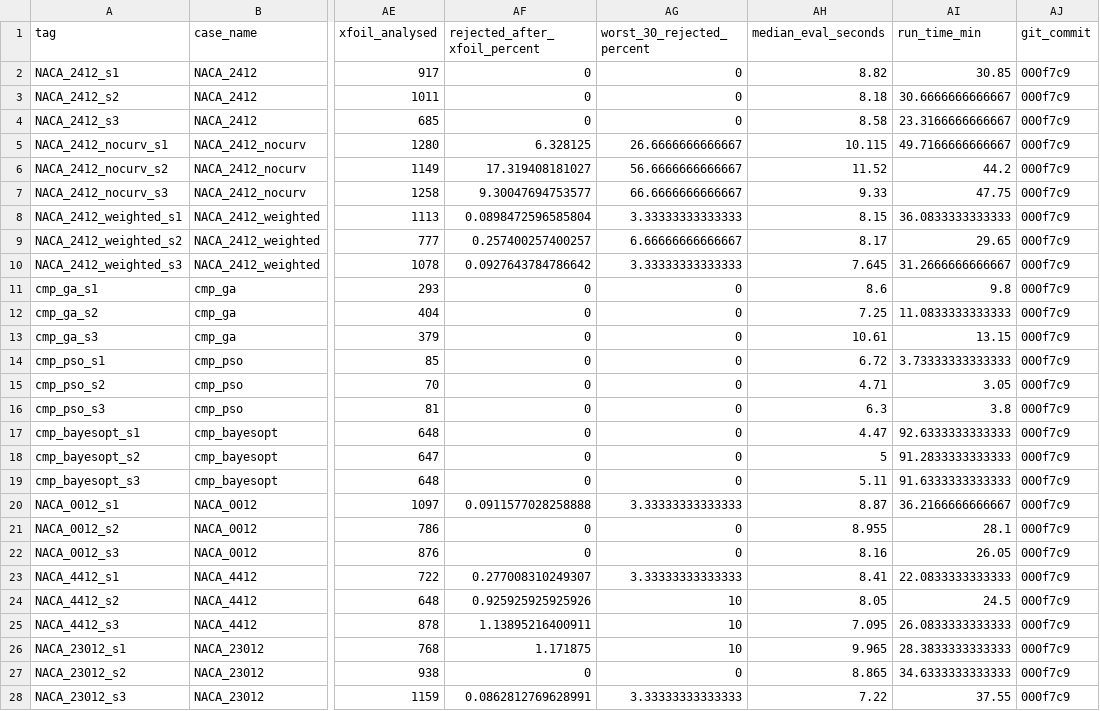
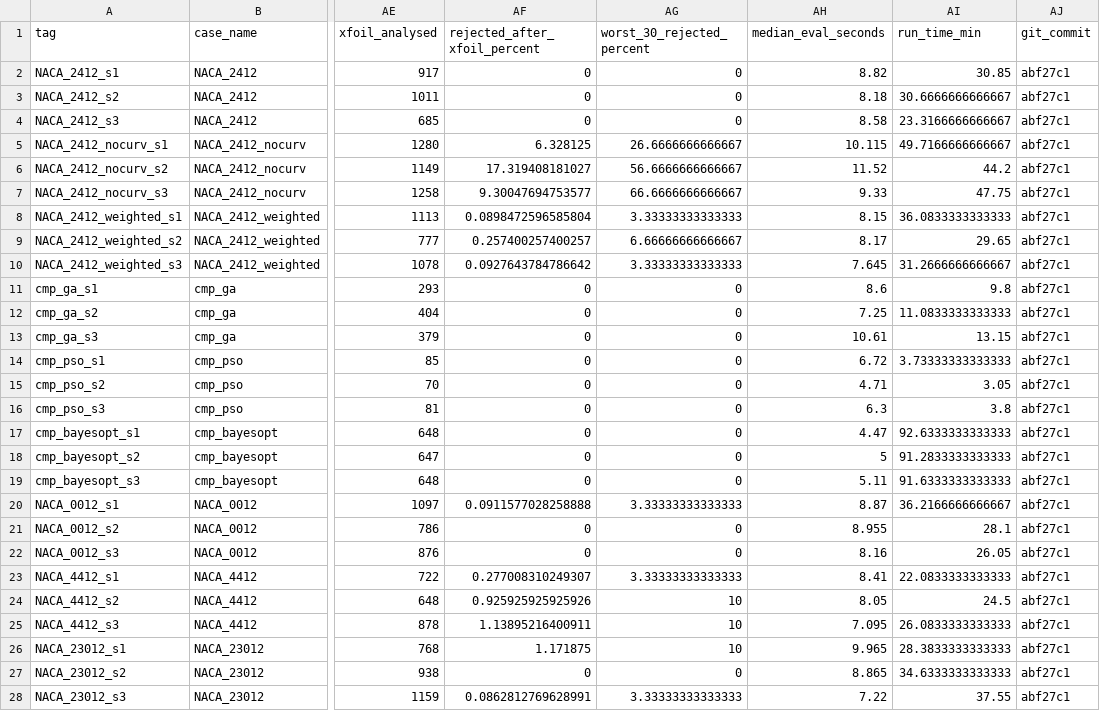
Before and after one commit to Sne-k/airfoil-geometry-optimization, a CSV file: results/paper/runs.csv, drawn as a sheet; only a part is shown, gaps mark what is left out; the diff covers the shown part only; the diff names each change by its address in the sheet, - before the commit and + after, or states it on an @@ line.

Commit message:
Recorded code versions after the history rewrite
The history was rewritten to remove a co-author line from the commit messages;
the files of every commit are unchanged. docs/commit_map.csv lists the old and
new id of every commit, and the code versions recorded in the results
(run_info.json, runs.csv, the READMEs) now name the new ids.

```diff
--- a/results/paper/runs.csv
+++ b/results/paper/runs.csv
-AJ2:AJ28 (git_commit): 000f7c9
+AJ2:AJ28 (git_commit): abf27c1
```
Also changed, not shown: 10 edited cells elsewhere in this file, results/population/runs.csv, tools/numbers.csv, 48 other files.
